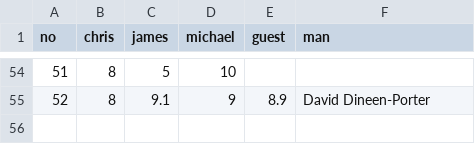
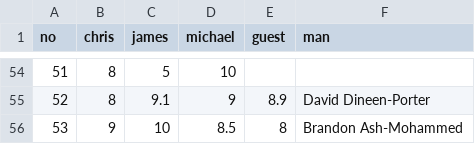
Before and after one commit to cjlm/evilpedia, a CSV file: src/_data/evilometer-data.csv, drawn as a sheet; only a part is shown, gaps mark what is left out; the diff names each change by its address in the sheet, - before the commit and + after, or states it on an @@ line.

Commit message:
E53

```diff
--- a/src/_data/evilometer-data.csv
+++ b/src/_data/evilometer-data.csv
+row 56: 53 | 9 | 10 | 8.5 | 8 | Brandon Ash-Mohammed
```
